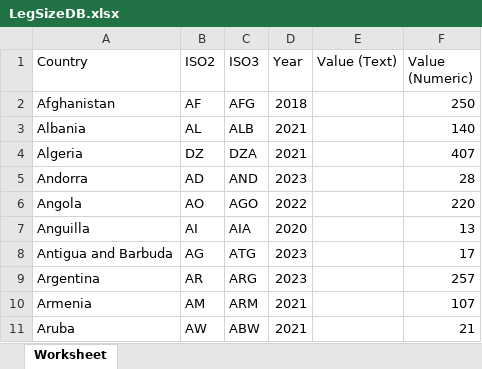
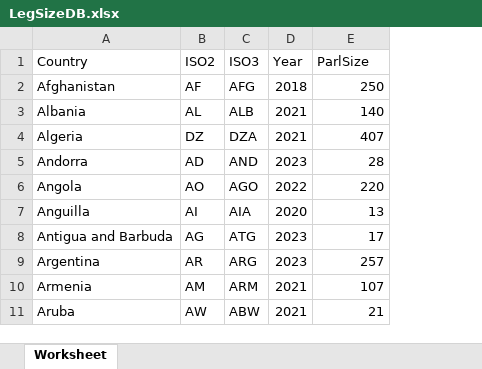
Before and after one commit to nowaczeq/votograph, an Excel workbook: LegSizeDB.xlsx, sheet Worksheet, drawn as a sheet; only a part is shown; values as stored, in another font and other column widths than the file's, no borders; removed rows and columns are numbered as before the commit, all else as after; the diff names each change by its address in the sheet, - before the commit and + after, or states it on an @@ line.

```diff
--- a/LegSizeDB.xlsx (sheet Worksheet)
+++ b/LegSizeDB.xlsx (sheet Worksheet)
-column E (Value (Text)), empty
-E1: Value (Numeric)
+E1: ParlSize
```
Also changed, not shown: CompulsoryVotParlDB.xlsx, CompulsoryVotPresDB.xlsx, 6 other files.
